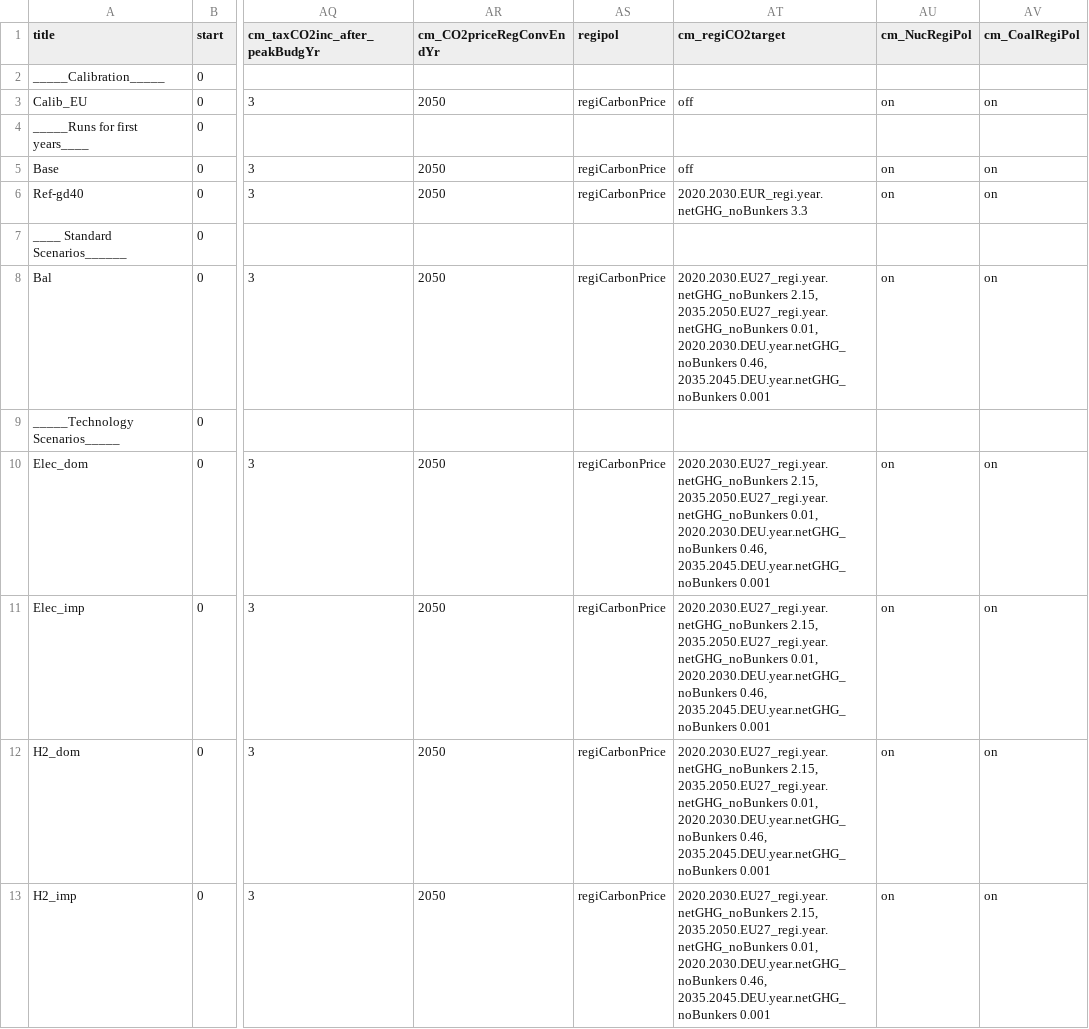
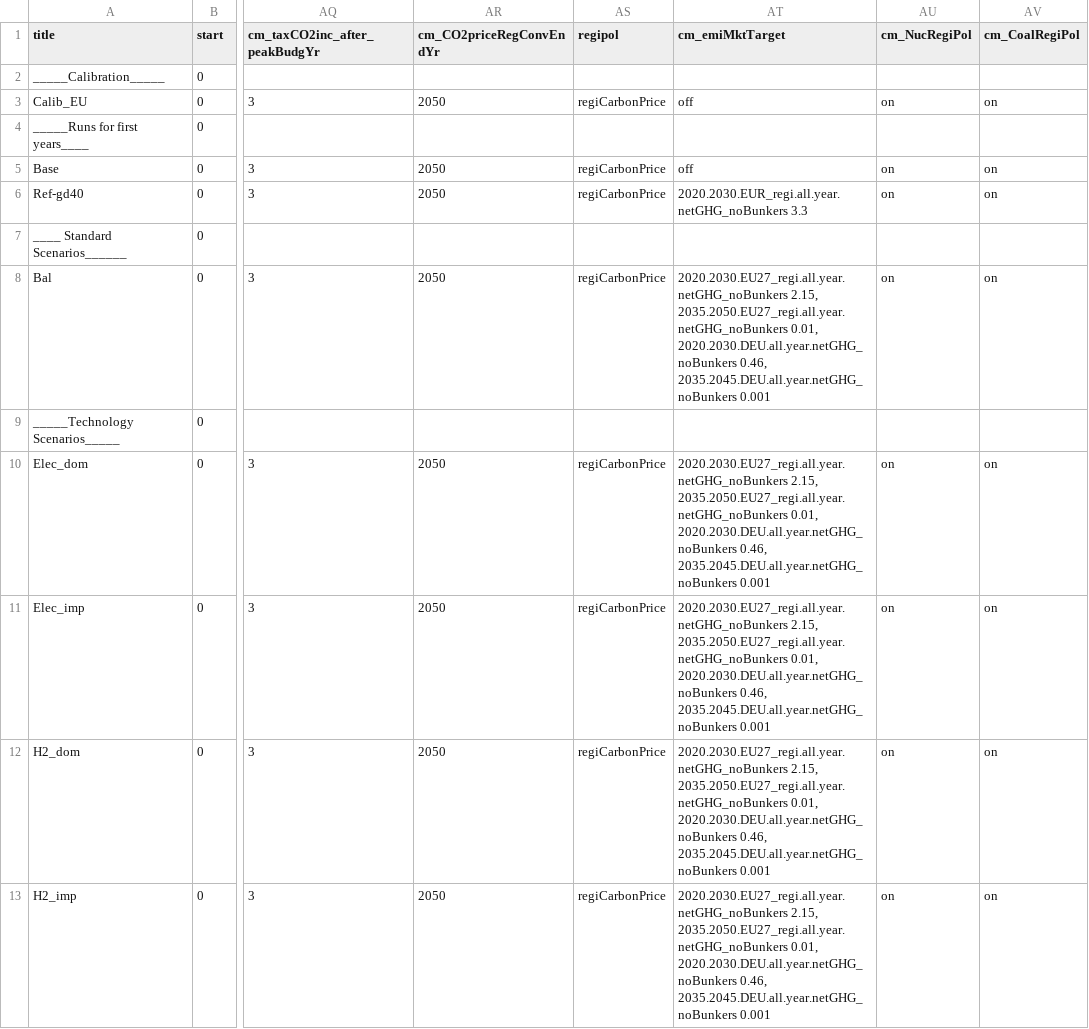
Before and after one commit to remindmodel/remind, a CSV file: config/21_regions_EU11/scenario_config_21_EU11_ARIADNE.csv, drawn as a sheet; only a part is shown, gaps mark what is left out; the diff covers the shown part only; the diff names each change by its address in the sheet, - before the commit and + after, or states it on an @@ line.

Commit message:
removing deprecated cm_regiCO2target swicth

```diff
--- a/config/21_regions_EU11/scenario_config_21_EU11_ARIADNE.csv
+++ b/config/21_regions_EU11/scenario_config_21_EU11_ARIADNE.csv
-AT1: cm_regiCO2target
+AT1: cm_emiMktTarget
-AT6 (cm_emiMktTarget): 2020.2030.EUR_regi.year.netGHG_noBunkers 3.3
+AT6 (cm_emiMktTarget): 2020.2030.EUR_regi.all.year.netGHG_noBunkers 3.3
-AT8 (cm_emiMktTarget): 2020.2030.EU27_regi.year.netGHG_noBunkers 2.15, 2035.2050.EU27_regi.year.netGHG_noBunkers 0.01, 2020.2030.DEU.year.netGHG_noBunkers 0.46, 2035.2045.DEU.year.netGHG_noBunkers 0.001
+AT8 (cm_emiMktTarget): 2020.2030.EU27_regi.all.year.netGHG_noBunkers 2.15, 2035.2050.EU27_regi.all.year.netGHG_noBunkers 0.01, 2020.2030.DEU.all.year.netGHG_noBunkers 0.46, 2035.2045.DEU.all.year.netGHG_noBunkers 0.001
-AT10:AT13 (cm_emiMktTarget): 2020.2030.EU27_regi.year.netGHG_noBunkers 2.15, 2035.2050.EU27_regi.year.netGHG_noBunkers 0.01, 2020.2030.DEU.year.netGHG_noBunkers 0.46, 2035.2045.DEU.year.netGHG_noBunkers 0.001
+AT10:AT13 (cm_emiMktTarget): 2020.2030.EU27_regi.all.year.netGHG_noBunkers 2.15, 2035.2050.EU27_regi.all.year.netGHG_noBunkers 0.01, 2020.2030.DEU.all.year.netGHG_noBunkers 0.46, 2035.2045.DEU.all.year.netGHG_noBunkers 0.001
```
Also changed, not shown: 5 edited cells elsewhere in this file, config/21_regions_EU11/scenario_config_21_EU11_ECEMF.csv, config/scenario_config_rev3p0p0.csv, 6 other files.
